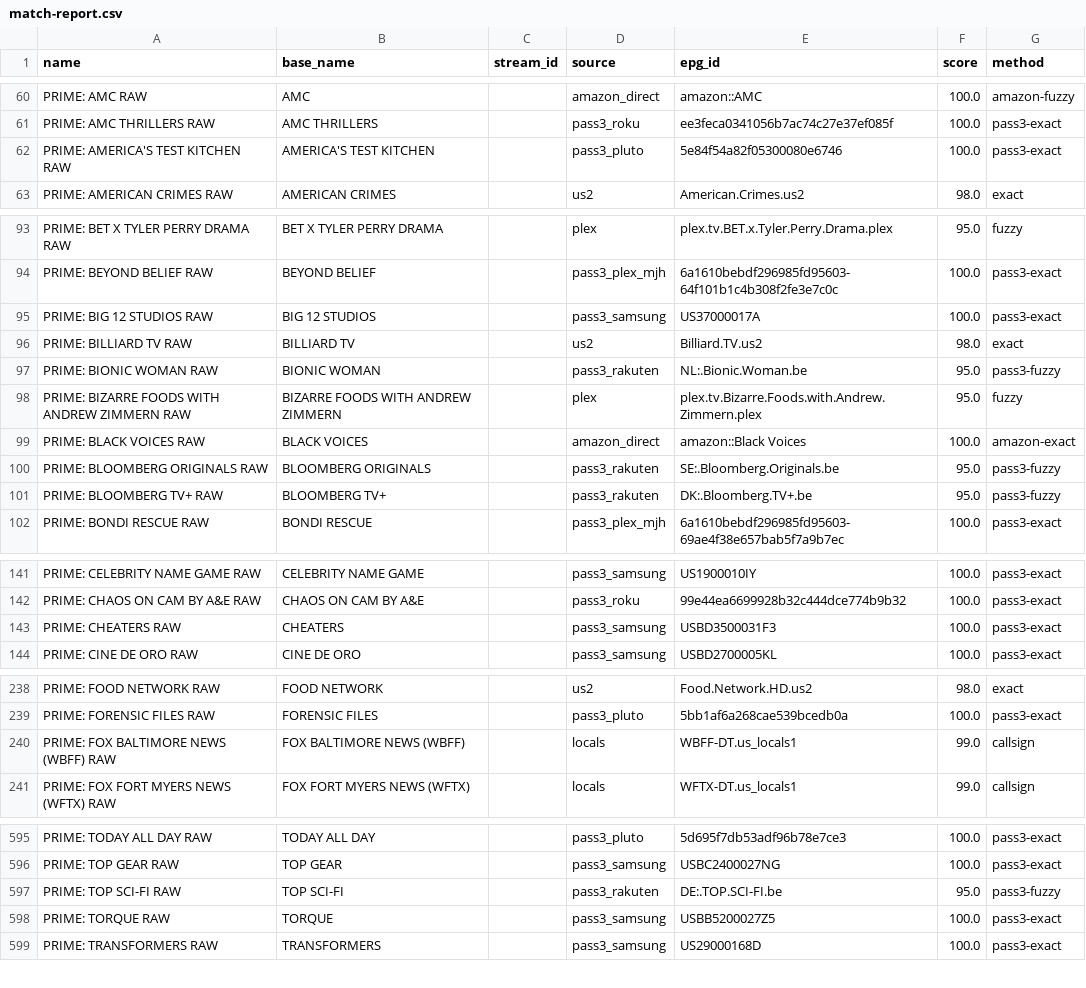
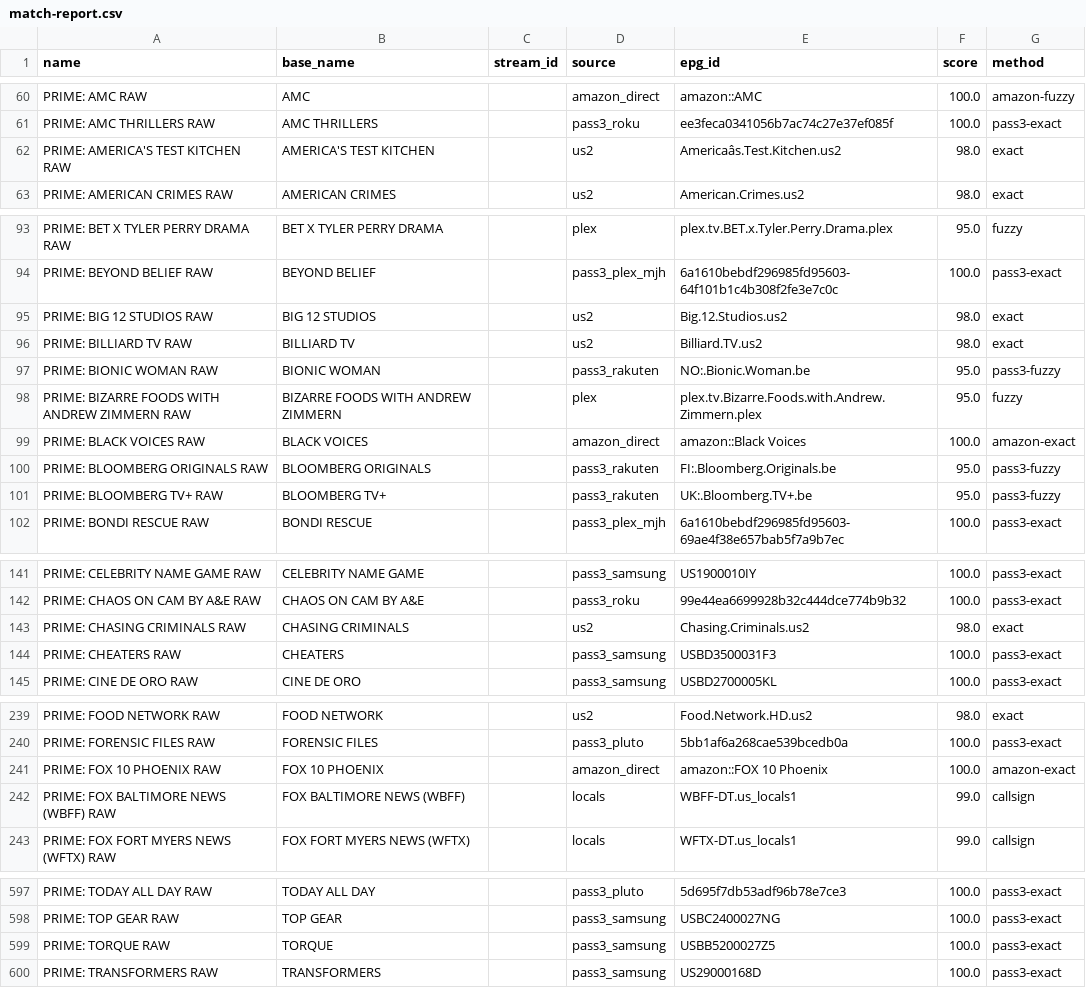
Before and after one commit to theuauchessclub/uau-backend, a CSV file: primevideo-epg/match-report.csv, drawn as a sheet; only a part is shown, gaps mark what is left out; removed rows and columns are numbered as before the commit, all else as after; the diff covers the shown part only; the diff names each change by its address in the sheet, - before the commit and + after, or states it on an @@ line.

```diff
--- a/primevideo-epg/match-report.csv
+++ b/primevideo-epg/match-report.csv
-D62 (source): pass3_pluto
+D62 (source): us2
-E62 (epg_id): 5e84f54a82f05300080e6746
+E62 (epg_id): Americaâs.Test.Kitchen.us2
-F62 (score): 100.0
+F62 (score): 98.0
-G62 (method): pass3-exact
+G62 (method): exact
-D95 (source): pass3_samsung
+D95 (source): us2
-E95 (epg_id): US37000017A
+E95 (epg_id): Big.12.Studios.us2
-F95 (score): 100.0
+F95 (score): 98.0
-G95 (method): pass3-exact
+G95 (method): exact
-E97 (epg_id): NL:.Bionic.Woman.be
+E97 (epg_id): NO:.Bionic.Woman.be
-E100 (epg_id): SE:.Bloomberg.Originals.be
+E100 (epg_id): FI:.Bloomberg.Originals.be
-E101 (epg_id): DK:.Bloomberg.TV+.be
+E101 (epg_id): UK:.Bloomberg.TV+.be
+row 143: PRIME: CHASING CRIMINALS RAW | CHASING CRIMINALS |  | us2 | Chasing.Criminals.us2 | 98.0 | exact
+row 241: PRIME: FOX 10 PHOENIX RAW | FOX 10 PHOENIX |  | amazon_direct | amazon::FOX 10 Phoenix | 100.0 | amazon-exact
-row 597: PRIME: TOP SCI-FI RAW | TOP SCI-FI |  | pass3_rakuten | DE:.TOP.SCI-FI.be | 95.0 | pass3-fuzzy
```
Also changed, not shown: 18 edited cells elsewhere in this file, primevideo-epg/unmatched.csv, 8 other files.
